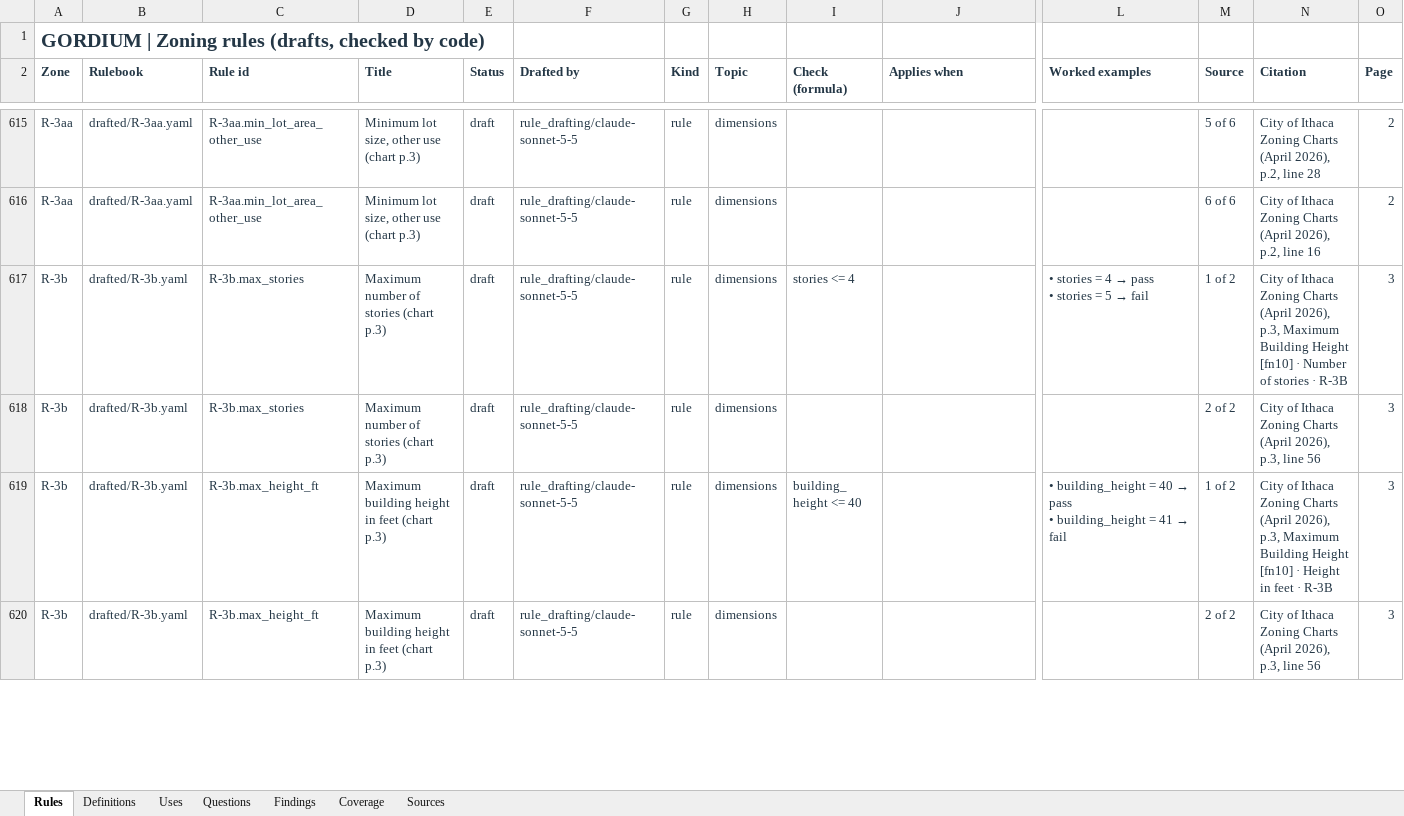
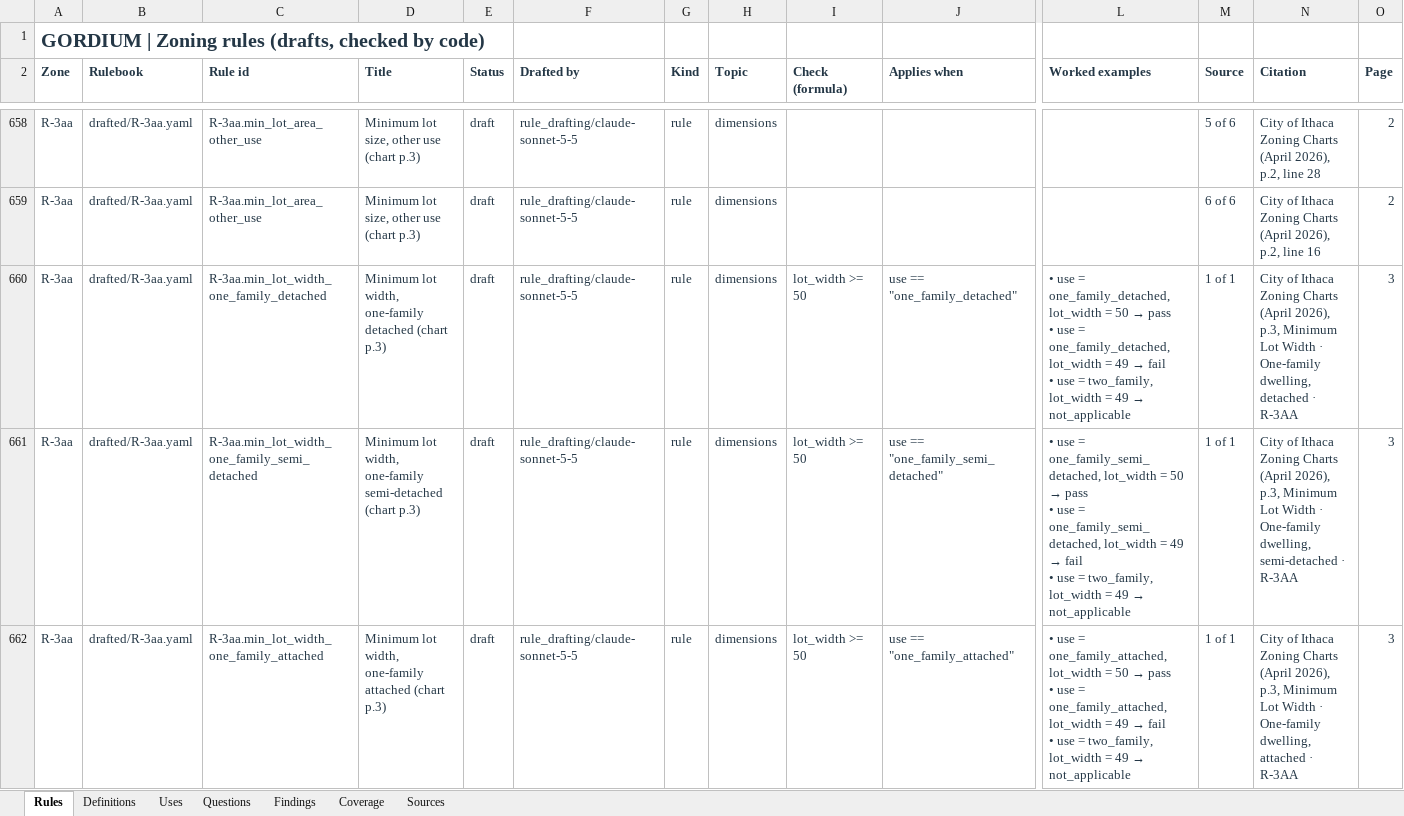
Before and after one commit to bz28/gordium, an Excel workbook: regulations/jurisdictions/new_york/ithaca_city/ithaca_city_rules.xlsx, sheet Rules, drawn as a sheet; only a part is shown, gaps mark what is left out; the shorter side is filled out with more unchanged rows; values as stored, in another font and other column widths than the file's, no borders; rows hold the shown columns only; ↵ is a line break in a cell; the diff covers the shown part only; the diff names each change by its address in the sheet, - before the commit and + after, or states it on an @@ line.

```diff
--- a/regulations/jurisdictions/new_york/ithaca_city/ithaca_city_rules.xlsx (sheet Rules)
+++ b/regulations/jurisdictions/new_york/ithaca_city/ithaca_city_rules.xlsx (sheet Rules)
+row 660: R-3aa | drafted/R-3aa.yaml | R-3aa.min_lot_width_one_family_detached | Minimum lot width, one-family detached (chart p.3) | draft | rule_drafting/claude-sonnet-5-5 | rule | dimensions | lot_width >= 50 | use == "one_family_detached" | • use = one_family_detached, lot_width = 50 → pass ↵ • use = one_family_detached, lot_width = 49 → fail ↵ • use = two_family, lot_width = 49 → not_applicable | 1 of 1 | City of Ithaca Zoning Charts (April 2026), p.3, Minimum Lot Width · One-family dwelling, detached · R-3AA | 3
+row 661: R-3aa | drafted/R-3aa.yaml | R-3aa.min_lot_width_one_family_semi_detached | Minimum lot width, one-family semi-detached (chart p.3) | draft | rule_drafting/claude-sonnet-5-5 | rule | dimensions | lot_width >= 50 | use == "one_family_semi_detached" | • use = one_family_semi_detached, lot_width = 50 → pass ↵ • use = one_family_semi_detached, lot_width = 49 → fail ↵ • use = two_family, lot_width = 49 → not_applicable | 1 of 1 | City of Ithaca Zoning Charts (April 2026), p.3, Minimum Lot Width · One-family dwelling, semi-detached · R-3AA | 3
+row 662: R-3aa | drafted/R-3aa.yaml | R-3aa.min_lot_width_one_family_attached | Minimum lot width, one-family attached (chart p.3) | draft | rule_drafting/claude-sonnet-5-5 | rule | dimensions | lot_width >= 50 | use == "one_family_attached" | • use = one_family_attached, lot_width = 50 → pass ↵ • use = one_family_attached, lot_width = 49 → fail ↵ • use = two_family, lot_width = 49 → not_applicable | 1 of 1 | City of Ithaca Zoning Charts (April 2026), p.3, Minimum Lot Width · One-family dwelling, attached · R-3AA | 3
```
Also changed, not shown: 70 added rows elsewhere in this sheet, sheet Questions, 11 other files.
